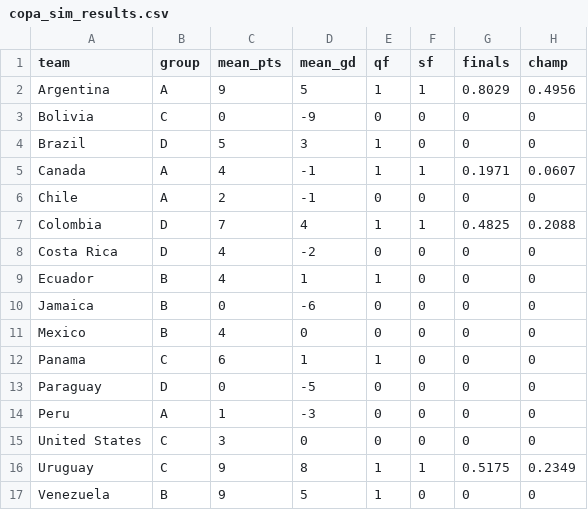
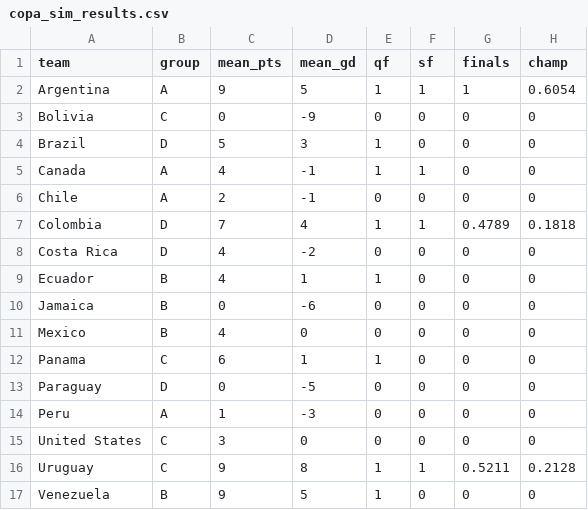
Before and after one commit to lbenz730/intl_soccer_2024, a CSV file: predictions/copa_sim_results.csv, drawn as a sheet.

```diff
--- a/predictions/copa_sim_results.csv
+++ b/predictions/copa_sim_results.csv
@@ -1,8 +1,8 @@
 team,group,mean_pts,mean_gd,qf,sf,finals,champ
-Argentina,A,9,5,1,1,0.8029,0.4956
+Argentina,A,9,5,1,1,1,0.6054
 Bolivia,C,0,-9,0,0,0,0
 Brazil,D,5,3,1,0,0,0
-Canada,A,4,-1,1,1,0.1971,0.0607
+Canada,A,4,-1,1,1,0,0
 Chile,A,2,-1,0,0,0,0
-Colombia,D,7,4,1,1,0.4825,0.2088
+Colombia,D,7,4,1,1,0.4789,0.1818
 Costa Rica,D,4,-2,0,0,0,0
@@ -15,3 +15,3 @@ Peru,A,1,-3,0,0,0,0
 United States,C,3,0,0,0,0,0
-Uruguay,C,9,8,1,1,0.5175,0.2349
+Uruguay,C,9,8,1,1,0.5211,0.2128
 Venezuela,B,9,5,1,0,0,0
```
Also changed, not shown: data/copa2024_schedule.csv, predictions/copa_history.csv, 9 other files.
